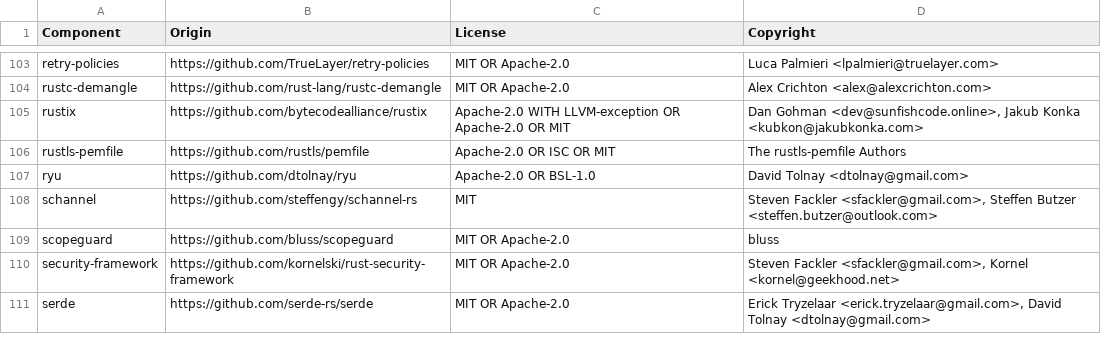
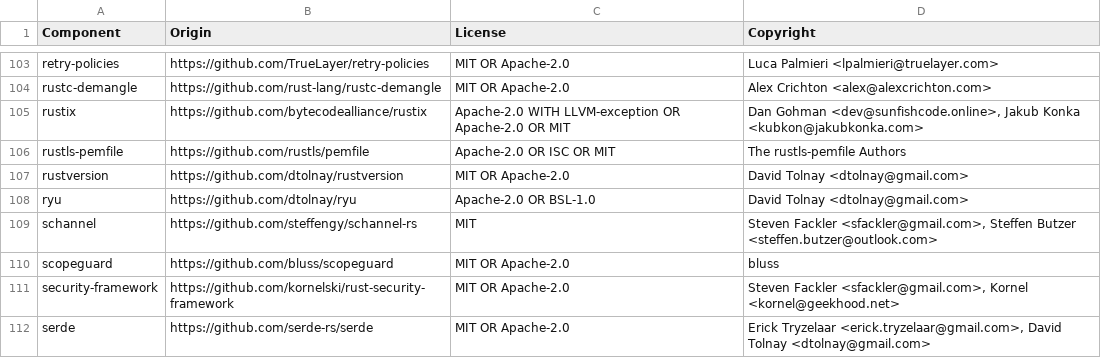
Before and after one commit to DataDog/datadog-api-client-rust, a CSV file: LICENSE-3rdparty.csv, drawn as a sheet; only a part is shown, gaps mark what is left out; the diff names each change by its address in the sheet, - before the commit and + after, or states it on an @@ line.

Commit message:
run `dd-rust-license-tool write` (#456)

```diff
--- a/LICENSE-3rdparty.csv
+++ b/LICENSE-3rdparty.csv
+row 107: rustversion | https://github.com/dtolnay/rustversion | MIT OR Apache-2.0 | David Tolnay <dtolnay@gmail.com>
```
